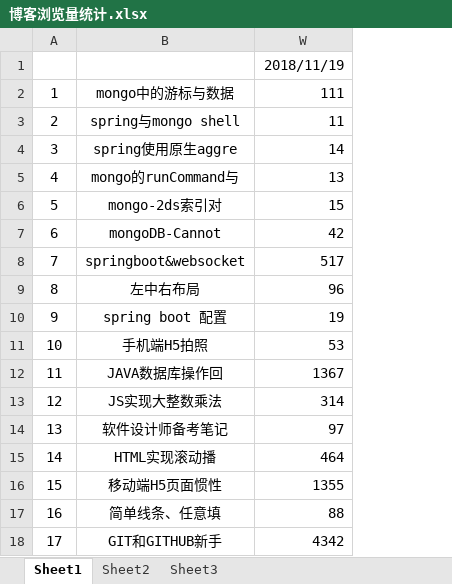
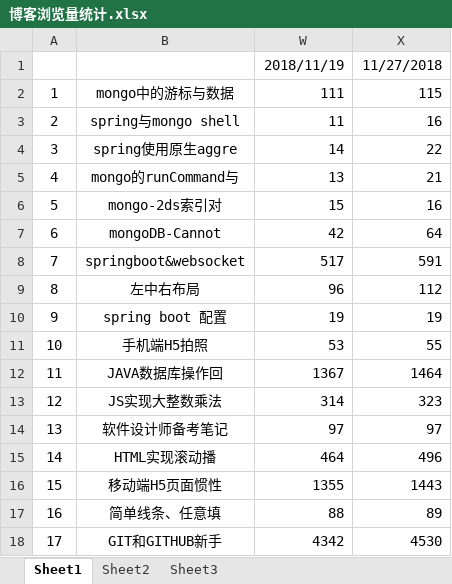
Before and after one commit to ttjsndx/1-10000, an Excel workbook: articles/博客浏览量统计.xlsx, sheet Sheet1, drawn as a sheet; values as stored, in another font and other column widths than the file's, no borders; the diff names each change by its address in the sheet, - before the commit and + after, or states it on an @@ line.

Commit message:
‘
更新博客浏览统计

```diff
--- a/articles/博客浏览量统计.xlsx (sheet Sheet1)
+++ b/articles/博客浏览量统计.xlsx (sheet Sheet1)
+column X, rows 1-18: 11/27/2018 | 115 | 16 | 22 | 21 | 16 | 64 | 591 | 112 | 19 | 55 | 1464 | 323 | 97 | 496 | 1443 | 89 | 4530
```
